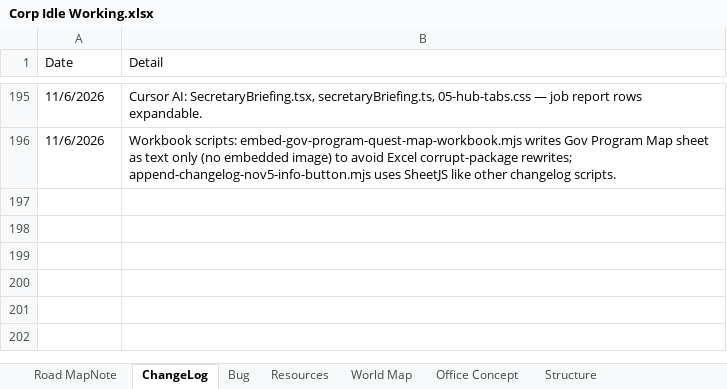
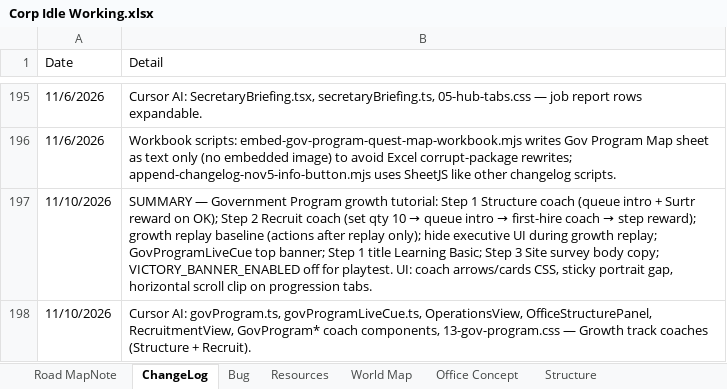
Before and after one commit to CCheng1231/corp-civ-idle, an Excel workbook: Corp Idle Working.xlsx, sheet ChangeLog, drawn as a sheet; only a part is shown, gaps mark what is left out; values as stored, in another font and other column widths than the file's, no borders; the diff names each change by its address in the sheet, - before the commit and + after, or states it on an @@ line.

```diff
--- a/Corp Idle Working.xlsx (sheet ChangeLog)
+++ b/Corp Idle Working.xlsx (sheet ChangeLog)
+row 197: 11/10/2026 | SUMMARY — Government Program growth tutorial: Step 1 Structure coach (queue intro + Surtr reward on OK); Step 2 Recruit coach (set qty 10 → queue intro → first-hire coach → step reward); growth replay baseline (actions after replay only); hide executive UI during growth replay; GovProgramLiveCue top banner; Step 1 title Learning Basic; Step 3 Site survey body copy; VICTORY_BANNER_ENABLED off for playtest. UI: coach arrows/cards CSS, sticky portrait gap, horizontal scroll clip on progression tabs.
+row 198: 11/10/2026 | Cursor AI: govProgram.ts, govProgramLiveCue.ts, OperationsView, OfficeStructurePanel, RecruitmentView, GovProgram* coach components, 13-gov-program.css — Growth track coaches (Structure + Recruit).
```
Also changed, not shown: 28 other files.
